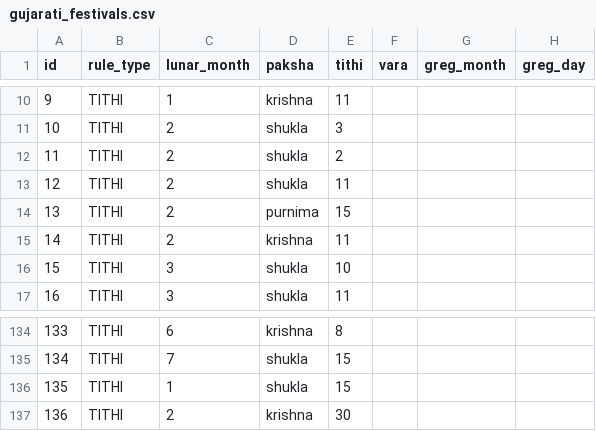
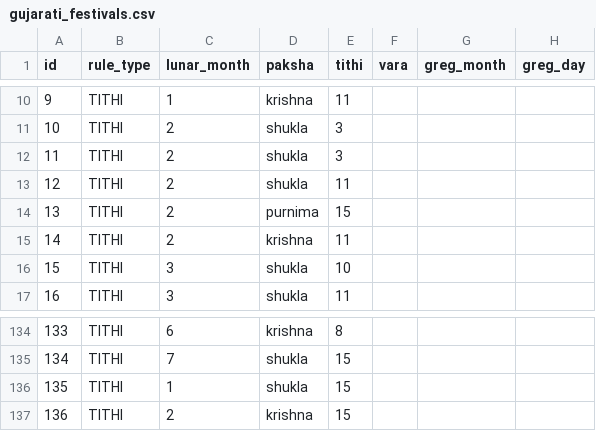
Before and after one commit to SanjayChauhanSB/Gujarati_Panchang, a CSV file: gujarati_festivals.csv, drawn as a sheet; only a part is shown, gaps mark what is left out; the diff names each change by its address in the sheet, - before the commit and + after, or states it on an @@ line.

Commit message:
Update gujarati_festivals.csv

```diff
--- a/gujarati_festivals.csv
+++ b/gujarati_festivals.csv
-E12 (tithi): 2
+E12 (tithi): 3
-E137 (tithi): 30
+E137 (tithi): 15
```
